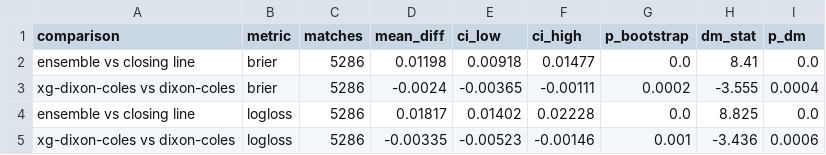
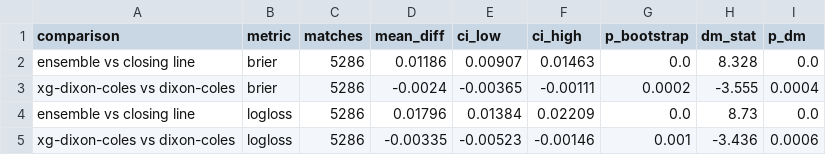
Before and after one commit to JonahXA/closingline, a CSV file: reports/significance.csv, drawn as a sheet.

```diff
--- a/reports/significance.csv
+++ b/reports/significance.csv
@@ -1,5 +1,5 @@
 comparison,metric,matches,mean_diff,ci_low,ci_high,p_bootstrap,dm_stat,p_dm
-ensemble vs closing line,brier,5286,0.01198,0.00918,0.01477,0.0,8.41,0.0
+ensemble vs closing line,brier,5286,0.01186,0.00907,0.01463,0.0,8.328,0.0
 xg-dixon-coles vs dixon-coles,brier,5286,-0.0024,-0.00365,-0.00111,0.0002,-3.555,0.0004
-ensemble vs closing line,logloss,5286,0.01817,0.01402,0.02228,0.0,8.825,0.0
+ensemble vs closing line,logloss,5286,0.01796,0.01384,0.02209,0.0,8.73,0.0
 xg-dixon-coles vs dixon-coles,logloss,5286,-0.00335,-0.00523,-0.00146,0.001,-3.436,0.0006
```
Also changed, not shown: reports/backtest_summary.csv, 14 other files.
